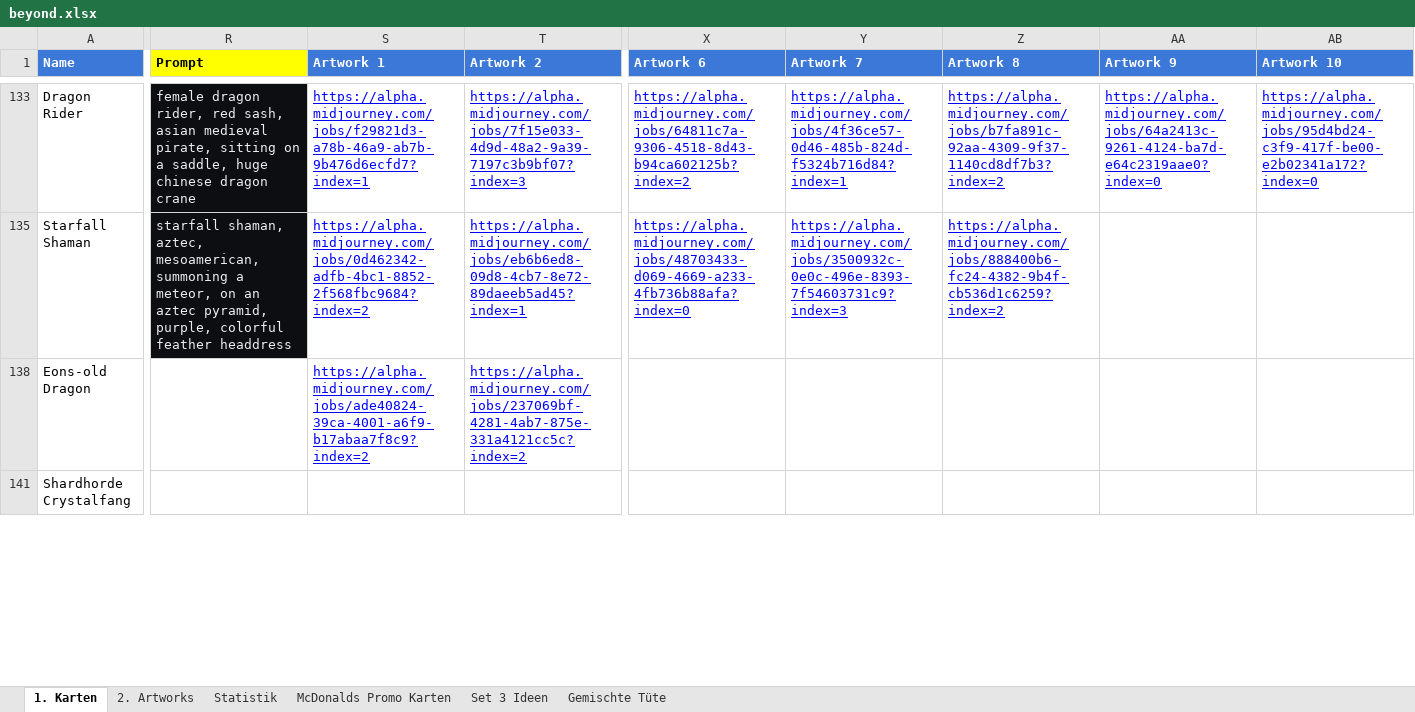
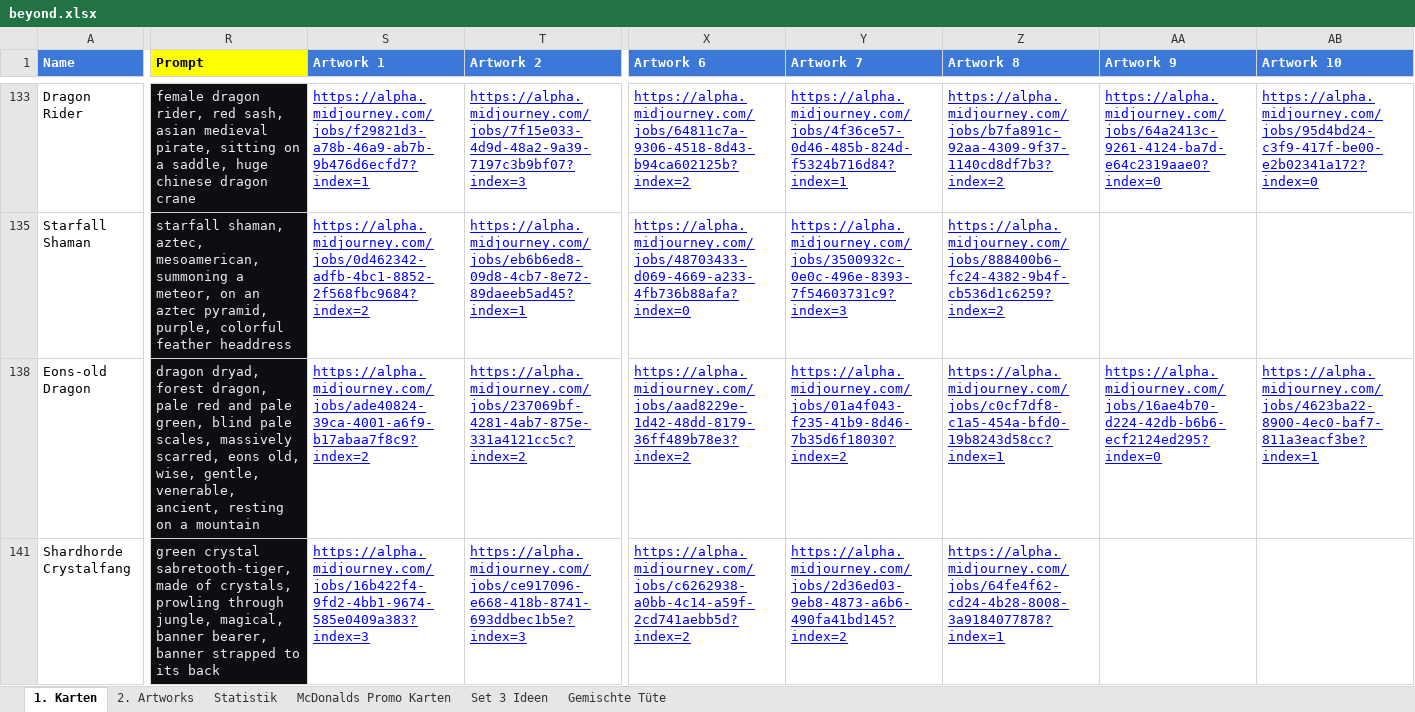
Before and after one commit to nonbiristudios/ShardsOfBeyond-v2, an Excel workbook: card-data/beyond.xlsx, sheet 1. Karten, drawn as a sheet; only a part is shown, gaps mark what is left out; values as stored, in another font and other column widths than the file's, no borders; charts and pictures and conditional formats not drawn; the diff covers the shown part only; the diff names each change by its address in the sheet, - before the commit and + after, or states it on an @@ line.

```diff
--- a/card-data/beyond.xlsx (sheet 1. Karten)
+++ b/card-data/beyond.xlsx (sheet 1. Karten)
-R138 (Prompt): (empty)
+R138 (Prompt): dragon dryad, forest dragon, pale red and pale green, blind pale scales, massively scarred, eons old, wise, gentle, venerable, ancient, resting on a mountain
-R138 fill: none
+R138 fill: #0D0E12
-X138 (Artwork 6): (empty)
+X138 (Artwork 6): https://alpha.midjourney.com/jobs/aad8229e-1d42-48dd-8179-36ff489b78e3?index=2
-Y138 (Artwork 7): (empty)
+Y138 (Artwork 7): https://alpha.midjourney.com/jobs/01a4f043-f235-41b9-8d46-7b35d6f18030?index=2
-Z138 (Artwork 8): (empty)
+Z138 (Artwork 8): https://alpha.midjourney.com/jobs/c0cf7df8-c1a5-454a-bfd0-19b8243d58cc?index=1
-AA138 (Artwork 9): (empty)
+AA138 (Artwork 9): https://alpha.midjourney.com/jobs/16ae4b70-d224-42db-b6b6-ecf2124ed295?index=0
-AB138 (Artwork 10): (empty)
+AB138 (Artwork 10): https://alpha.midjourney.com/jobs/4623ba22-8900-4ec0-baf7-811a3eacf3be?index=1
-R141 (Prompt): (empty)
+R141 (Prompt): green crystal sabretooth-tiger, made of crystals, prowling through jungle, magical, banner bearer, banner strapped to its back
-R141 fill: none
+R141 fill: #0D0E12
-S141 (Artwork 1): (empty)
+S141 (Artwork 1): https://alpha.midjourney.com/jobs/16b422f4-9fd2-4bb1-9674-585e0409a383?index=3
-T141 (Artwork 2): (empty)
+T141 (Artwork 2): https://alpha.midjourney.com/jobs/ce917096-e668-418b-8741-693ddbec1b5e?index=3
-X141 (Artwork 6): (empty)
+X141 (Artwork 6): https://alpha.midjourney.com/jobs/c6262938-a0bb-4c14-a59f-2cd741aebb5d?index=2
-Y141 (Artwork 7): (empty)
+Y141 (Artwork 7): https://alpha.midjourney.com/jobs/2d36ed03-9eb8-4873-a6b6-490fa41bd145?index=2
-Z141 (Artwork 8): (empty)
+Z141 (Artwork 8): https://alpha.midjourney.com/jobs/64fe4f62-cd24-4b28-8008-3a9184077878?index=1
```
Also changed, not shown: 14 edited cells and cell formats elsewhere in this sheet, charts or pictures, 4 other files.
